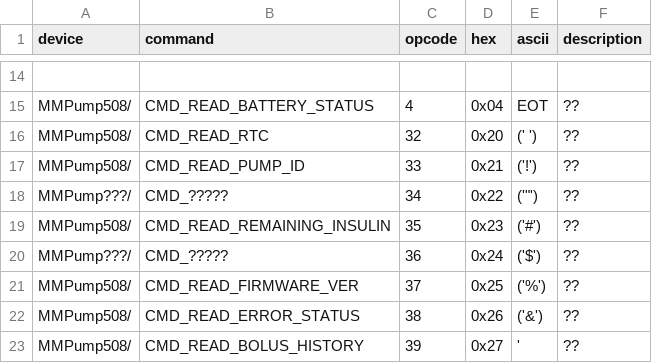
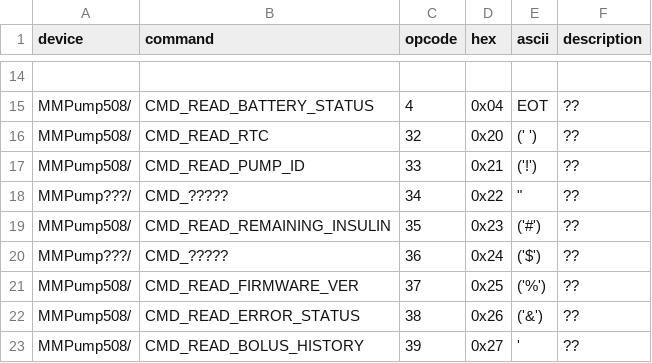
Before and after one commit to bewest/decoding-carelink, a TSV file: doc/commands.tsv, drawn as a sheet; only a part is shown, gaps mark what is left out.

Commit message:
github tweak

```diff
--- a/doc/commands.tsv
+++ b/doc/commands.tsv
@@ -17,3 +17,3 @@ MMPump508/	CMD_READ_RTC	32	0x20	(' ')	??
 MMPump508/	CMD_READ_PUMP_ID	33	0x21	('!')	??
-MMPump???/	CMD_?????	34	0x22	('"')	??
+MMPump???/	CMD_?????	34	0x22	"	??
 MMPump508/	CMD_READ_REMAINING_INSULIN	35	0x23	('#')	??
```
